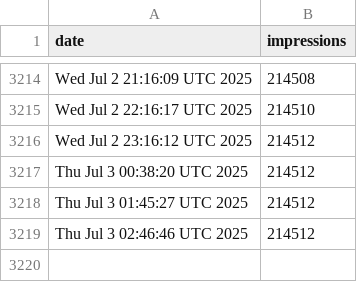
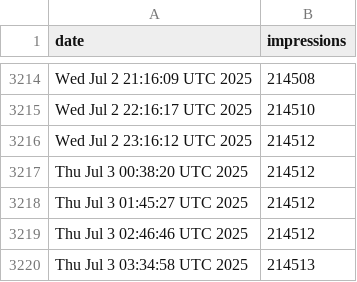
Before and after one commit to jpadams/llm-tweet-stats, a CSV file: data.csv, drawn as a sheet; only a part is shown, gaps mark what is left out.

```diff
--- a/data.csv
+++ b/data.csv
@@ -3219 +3219,2 @@ Thu Jul  3 01:45:27 UTC 2025,214512
 Thu Jul  3 02:46:46 UTC 2025,214512
+Thu Jul  3 03:34:58 UTC 2025,214513
```
Also changed, not shown: 1 other file.
